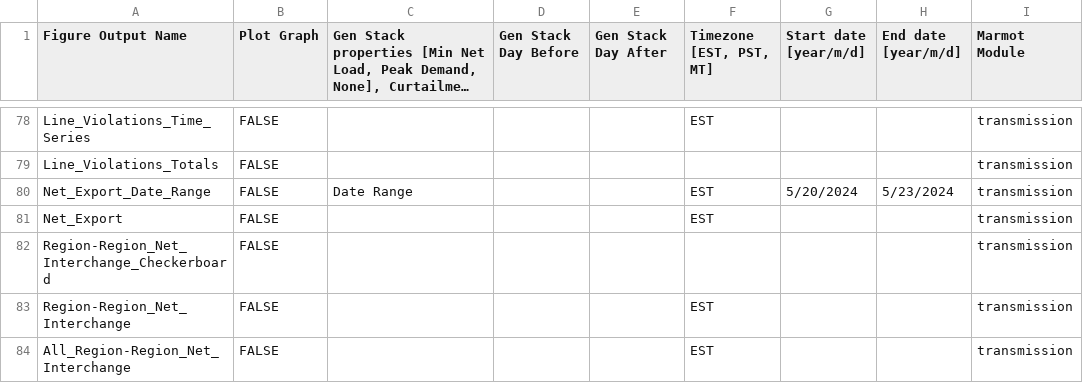
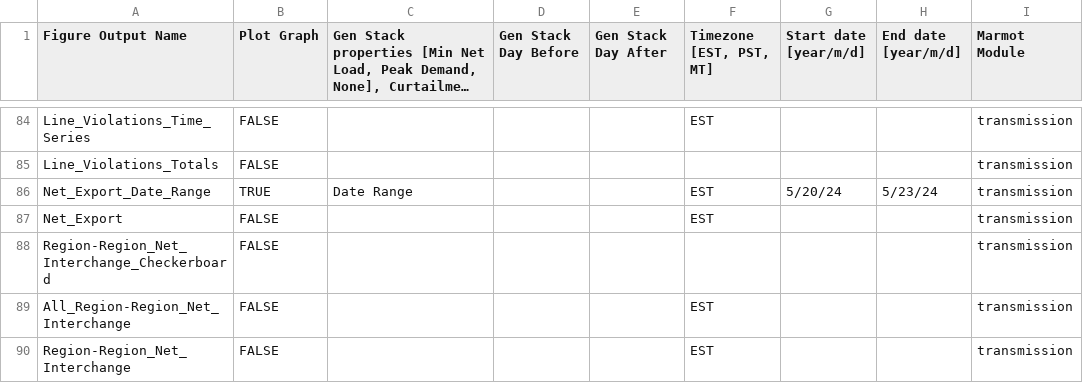
Before and after one commit to NREL/Marmot, a CSV file: marmot/Marmot_plot_select.csv, drawn as a sheet; only a part is shown, gaps mark what is left out; long unchanged cells end in …; addresses are those after the commit; the diff covers the shown part only; the diff names each change by its address in the sheet, - before the commit and + after, or states it on an @@ line.

Commit message:
Final bug fixes, standardized plot select list.

```diff
--- a/marmot/Marmot_plot_select.csv
+++ b/marmot/Marmot_plot_select.csv
-B86 (Plot Graph): FALSE
+B86 (Plot Graph): TRUE
-G86 (Start date [year/m/d]): 5/20/2024
+G86 (Start date [year/m/d]): 5/20/24
-H86 (End date [year/m/d]): 5/23/2024
+H86 (End date [year/m/d]): 5/23/24
@@ row 84 moved to row 89: All_Region-Region_Net_Interchange @@
```
Also changed, not shown: 9 added rows, 14 removed rows, 2 moved rows and 46 edited cells elsewhere in this file, 2 other files.
